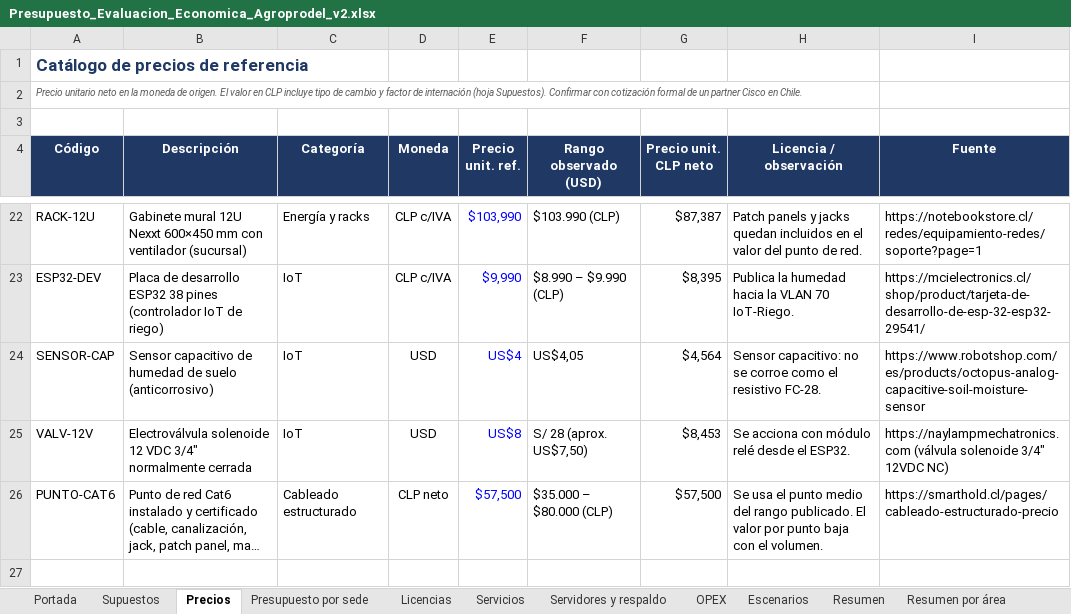
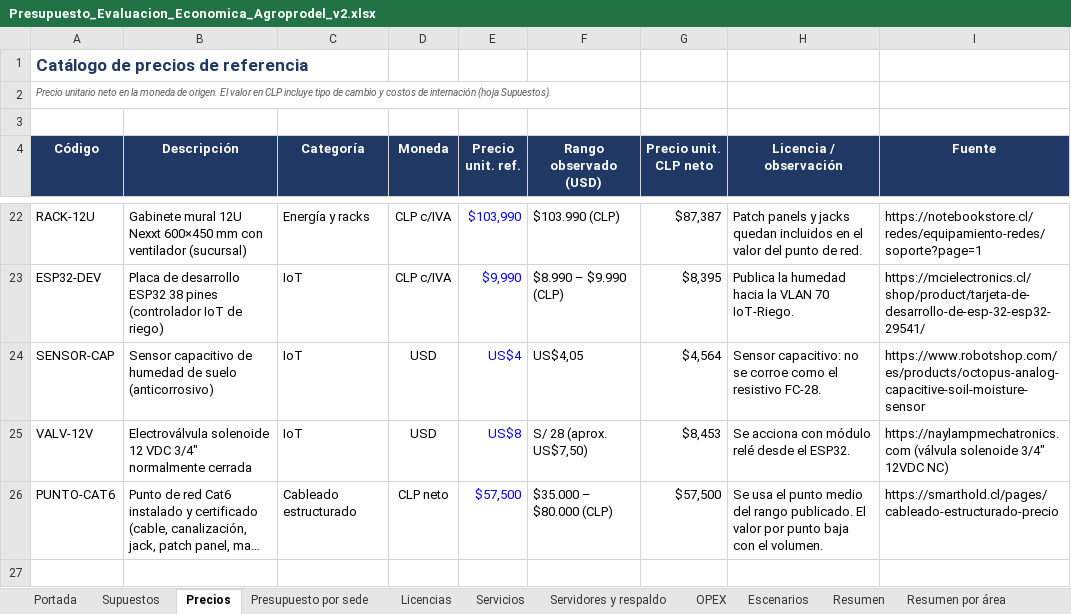
Before and after one commit to erickfranciscobasulto-bit/Proyecto-de-titulo, an Excel workbook: Presupuesto_Evaluacion_Economica_Agroprodel_v2.xlsx, sheet Precios, drawn as a sheet; only a part is shown, gaps mark what is left out; long unchanged cells end in …; values as stored, in another font and other column widths than the file's, no borders; the diff covers the shown part only; the diff names each change by its address in the sheet, - before the commit and + after, or states it on an @@ line.

```diff
--- a/Presupuesto_Evaluacion_Economica_Agroprodel_v2.xlsx (sheet Precios)
+++ b/Presupuesto_Evaluacion_Economica_Agroprodel_v2.xlsx (sheet Precios)
-A2 (Código): …cambio y factor de internación (hoja Supuestos). Confirmar con cotización formal de un partner Cisco en Chile.
+A2 (Código): …cambio y costos de internación (hoja Supuestos).
-row 27: (empty)
```
Also changed, not shown: 1 removed row and 2 edited cells elsewhere in this sheet, sheet Portada, sheet Comparativa marcas, sheet Flujo de caja, sheet Supuestos, sheet Servidores y respaldo, sheet Resumen por área, 1 more sheet.
